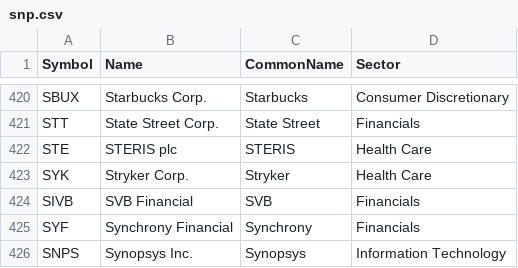
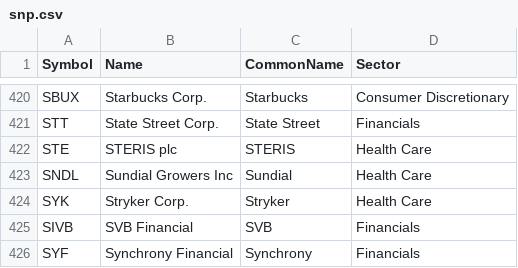
Before and after one commit to leonard-thong/stock-sentiment-bot, a CSV file: data/snp.csv, drawn as a sheet; only a part is shown, gaps mark what is left out; the shorter side is filled out with more unchanged rows; the diff names each change by its address in the sheet, - before the commit and + after, or states it on an @@ line.

Commit message:
add sundial growers to list

```diff
--- a/data/snp.csv
+++ b/data/snp.csv
+row 423: SNDL | Sundial Growers Inc | Sundial | Health Care
```
